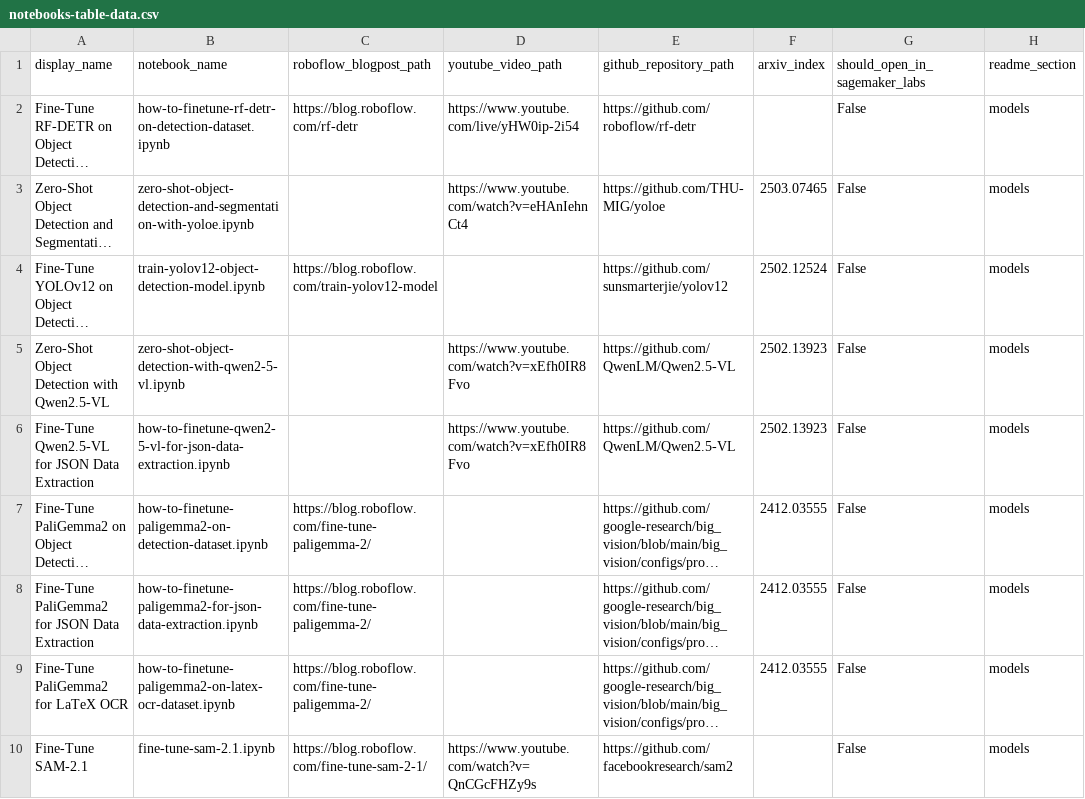
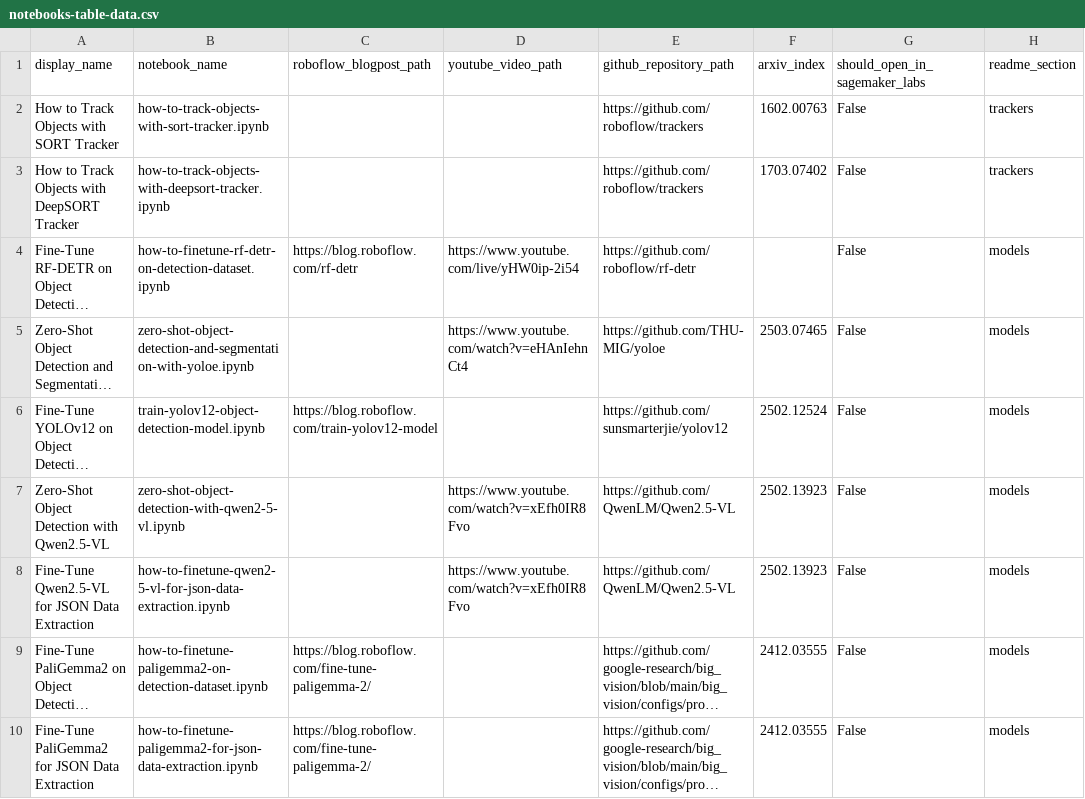
Before and after one commit to roboflow/notebooks, a CSV file: automation/notebooks-table-data.csv, drawn as a sheet; only a part is shown; the shorter side is filled out with more unchanged rows; long unchanged cells end in …; the diff names each change by its address in the sheet, - before the commit and + after, or states it on an @@ line.

Commit message:
add initial version of SORT and DeepSORT notebooks

```diff
--- a/automation/notebooks-table-data.csv
+++ b/automation/notebooks-table-data.csv
+row 2: How to Track Objects with SORT Tracker | how-to-track-objects-with-sort-tracker.ipynb |  |  | https://github.com/roboflow/trackers | 1602.00763 | False | trackers
+row 3: How to Track Objects with DeepSORT Tracker | how-to-track-objects-with-deepsort-tracker.ipynb |  |  | https://github.com/roboflow/trackers | 1703.07402 | False | trackers
```
Also changed, not shown: 4 other files.
